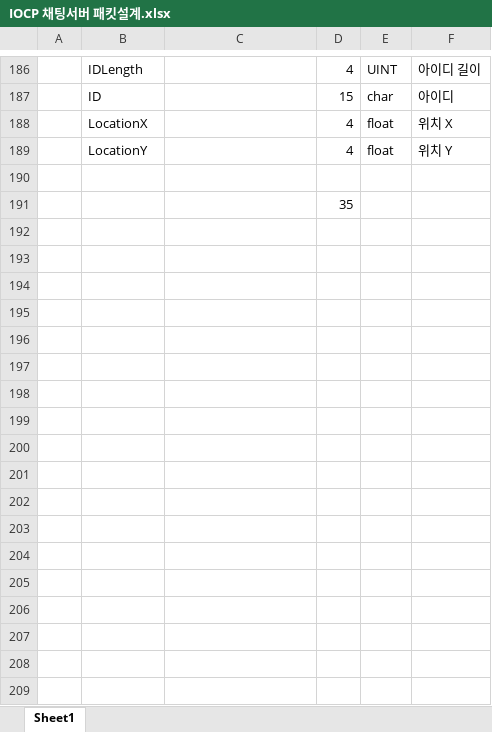
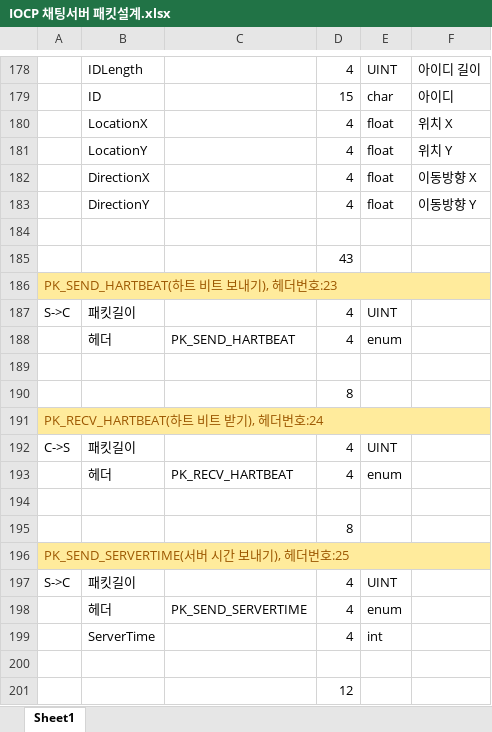
Before and after one commit to totol901/ChattingServer, an Excel workbook: 참고문서/IOCP 채팅서버 패킷설계.xlsx, sheet Sheet1, drawn as a sheet; only a part is shown, gaps mark what is left out; values as stored, in another font and other column widths than the file's, no borders; addresses are those after the commit; the diff covers the shown part only; the diff names each change by its address in the sheet, - before the commit and + after, or states it on an @@ line.

```diff
--- a/참고문서/IOCP 채팅서버 패킷설계.xlsx (sheet Sheet1)
+++ b/참고문서/IOCP 채팅서버 패킷설계.xlsx (sheet Sheet1)
+row 182:  | DirectionX |  | 4 | float | 이동방향 X
+row 183:  | DirectionY |  | 4 | float | 이동방향 Y
-D185: 35
+D185: 43
+row 186: PK_SEND_HARTBEAT(하트 비트 보내기), 헤더번호:23
+row 187: S->C | 패킷길이 |  | 4 | UINT
+row 188:  | 헤더 | PK_SEND_HARTBEAT | 4 | enum
+row 189: (empty)
@@ row 12 moved to row 190: 8 @@
+row 191: PK_RECV_HARTBEAT(하트 비트 받기), 헤더번호:24
@@ row 6 moved to row 192: C->S @@
+row 193:  | 헤더 | PK_RECV_HARTBEAT | 4 | enum
+row 194: (empty)
+row 195:  |  |  | 8
+row 196: PK_SEND_SERVERTIME(서버 시간 보내기), 헤더번호:25
+row 197: S->C | 패킷길이 |  | 4 | UINT
+row 198:  | 헤더 | PK_SEND_SERVERTIME | 4 | enum
+row 199:  | ServerTime |  | 4 | int
+row 200: (empty)
+row 201:  |  |  | 12
```
Also changed, not shown: 34 added rows, 9 removed rows and 7 edited cells elsewhere in this sheet, formulas that keep their value, 30 other files.
